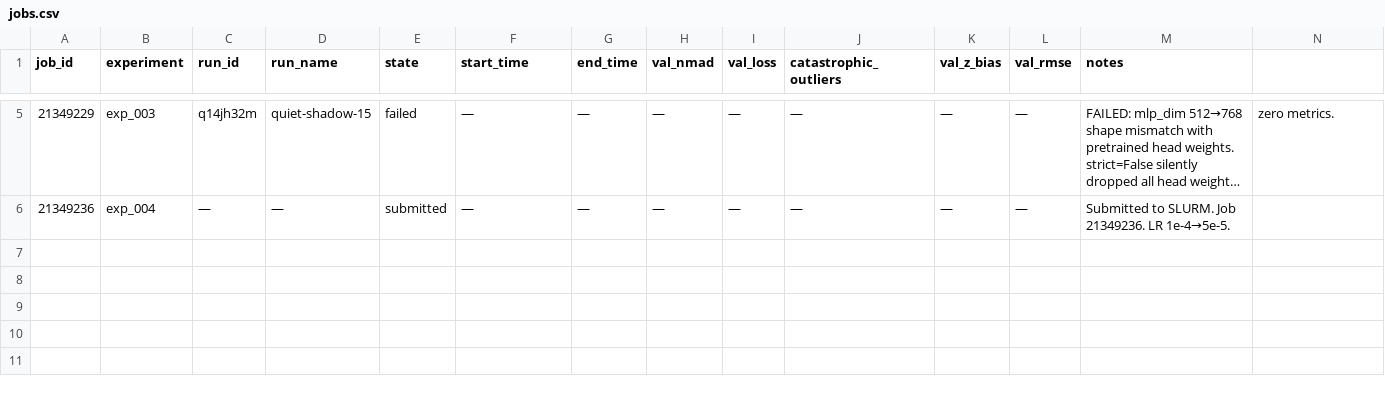
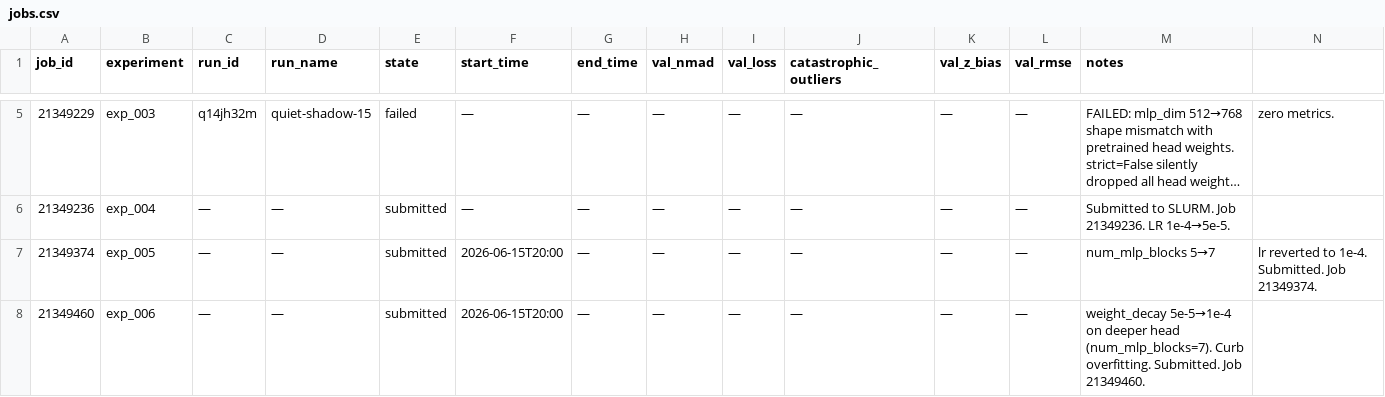
Before and after one commit to CliveKBinu/specpt-hst-sim, a CSV file: jobs.csv, drawn as a sheet; only a part is shown, gaps mark what is left out; long unchanged cells end in ….

Commit message:
exp_006: update jobs.csv and EXPERIMENTS.md with job ID 21349460

```diff
--- a/jobs.csv
+++ b/jobs.csv
@@ -6 +6,3 @@ job_id,experiment,run_id,run_name,state,start_time,end_time,val_nmad,val_loss,ca
 21349236,exp_004,—,—,submitted,—,—,—,—,—,—,—,Submitted to SLURM. Job 21349236. LR 1e-4→5e-5.
+21349374,exp_005,—,—,submitted,2026-06-15T20:00,—,—,—,—,—,—,num_mlp_blocks 5→7, lr reverted to 1e-4. Submitted. Job 21349374.
+21349460,exp_006,—,—,submitted,2026-06-15T20:00,—,—,—,—,—,—,weight_decay 5e-5→1e-4 on deeper head (num_mlp_blocks=7). Curb overfitting. Submitted. Job 21349460.
```
Also changed, not shown: 1 other file.
